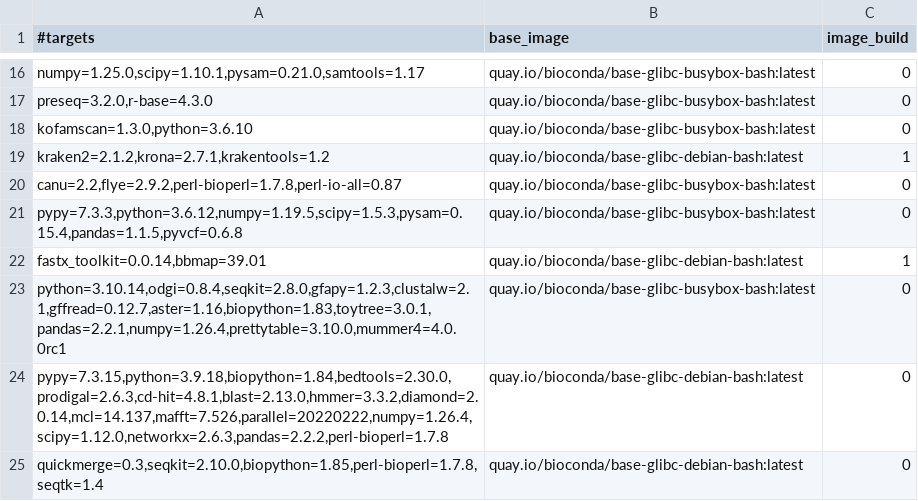
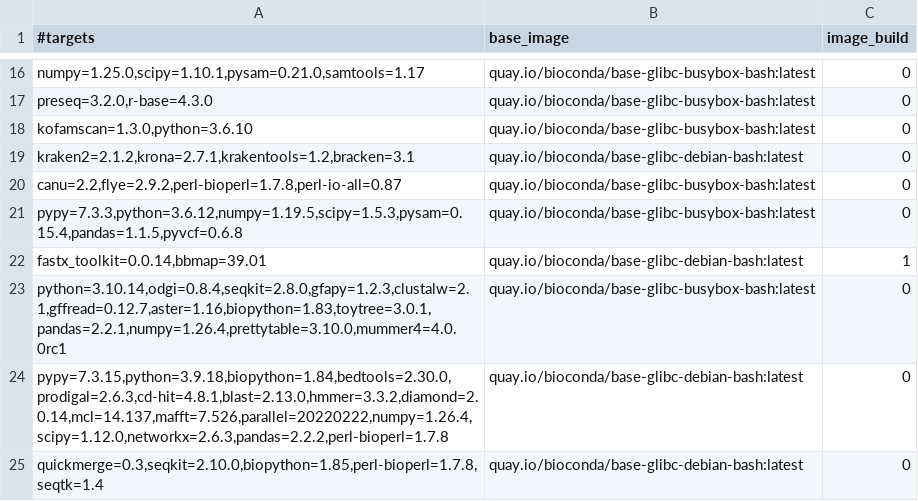
Before and after one commit to gongyh/scgs-mpc, a TSV file: combinations/hash.tsv, drawn as a sheet; only a part is shown, gaps mark what is left out.

Commit message:
add bracken

```diff
--- a/combinations/hash.tsv
+++ b/combinations/hash.tsv
@@ -18,3 +18,3 @@ preseq=3.2.0,r-base=4.3.0	quay.io/bioconda/base-glibc-busybox-bash:latest	0
 kofamscan=1.3.0,python=3.6.10	quay.io/bioconda/base-glibc-busybox-bash:latest	0
-kraken2=2.1.2,krona=2.7.1,krakentools=1.2	quay.io/bioconda/base-glibc-debian-bash:latest	1
+kraken2=2.1.2,krona=2.7.1,krakentools=1.2,bracken=3.1	quay.io/bioconda/base-glibc-debian-bash:latest	0
 canu=2.2,flye=2.9.2,perl-bioperl=1.7.8,perl-io-all=0.87	quay.io/bioconda/base-glibc-busybox-bash:latest	0
```
Also changed, not shown: 3 other files.
